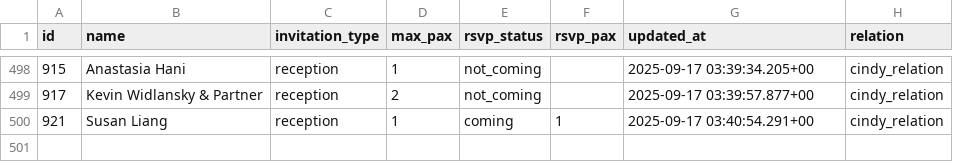
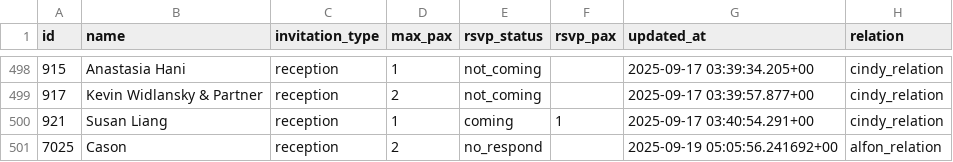
Before and after one commit to alfonski/wed-guest-helper, a CSV file: guest_rows.csv, drawn as a sheet; only a part is shown, gaps mark what is left out; the diff names each change by its address in the sheet, - before the commit and + after, or states it on an @@ line.

```diff
--- a/guest_rows.csv
+++ b/guest_rows.csv
+row 501: 7025 | Cason | reception | 2 | no_respond |  | 2025-09-19 05:05:56.241692+00 | alfon_relation
```
